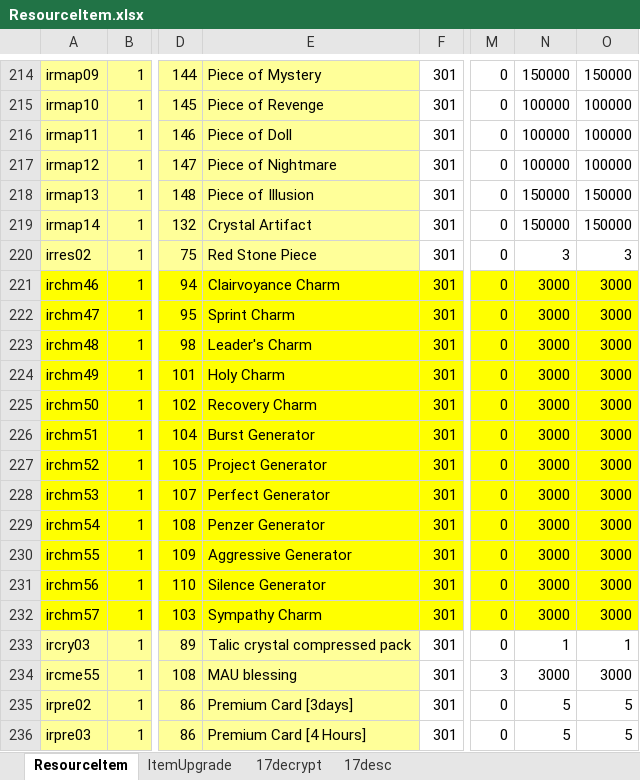
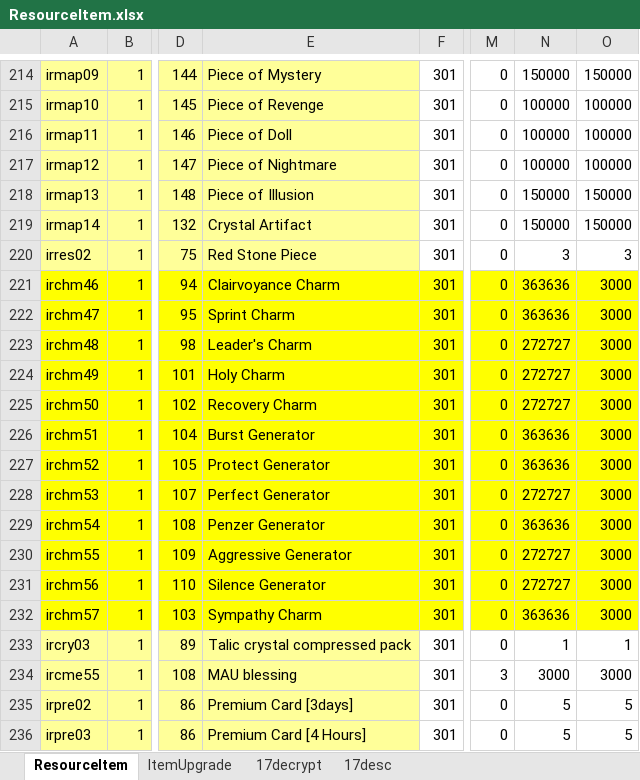
Before and after one commit to juangraydev/nexus-database, an Excel workbook: gu_in/Item.edf/17_ResourceItem/ResourceItem.xlsx, sheet ResourceItem, drawn as a sheet; only a part is shown, gaps mark what is left out; values as stored, in another font and other column widths than the file's, no borders; the diff names each change by its address in the sheet, - before the commit and + after, or states it on an @@ line.

```diff
--- a/gu_in/Item.edf/17_ResourceItem/ResourceItem.xlsx (sheet ResourceItem)
+++ b/gu_in/Item.edf/17_ResourceItem/ResourceItem.xlsx (sheet ResourceItem)
-N221:N222: 3000
+N221:N222: 363636
-N223:N225: 3000
+N223:N225: 272727
-N226:N227: 3000
+N226:N227: 363636
-E227: Project Generator
+E227: Protect Generator
-N228: 3000
+N228: 272727
-N229: 3000
+N229: 363636
-N230:N231: 3000
+N230:N231: 272727
-N232: 3000
+N232: 363636
```
Also changed, not shown: sheet 17decrypt, gu_in/Item.edf/20_BootyItem/BootYItem.xlsx, gu_in/Item.edf/22_TownItem/TOWNItem.xlsx, 3 other files.
